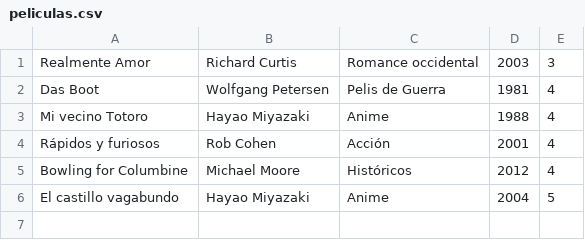
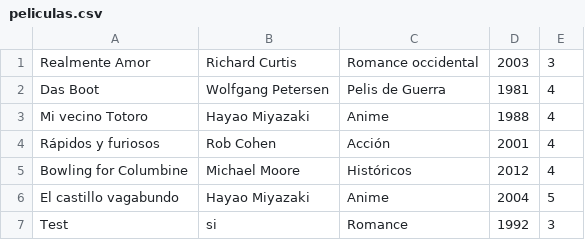
Before and after one commit to Prodigy5971/Cuebana, a CSV file: peliculas.csv, drawn as a sheet.

```diff
--- a/peliculas.csv
+++ b/peliculas.csv
@@ -6 +6,2 @@
 "El castillo vagabundo", "Hayao Miyazaki", "Anime", 2004, 5
+"Test", "si", "Romance", 1992, 3
```
Also changed, not shown: generos.csv, 1 other file.
